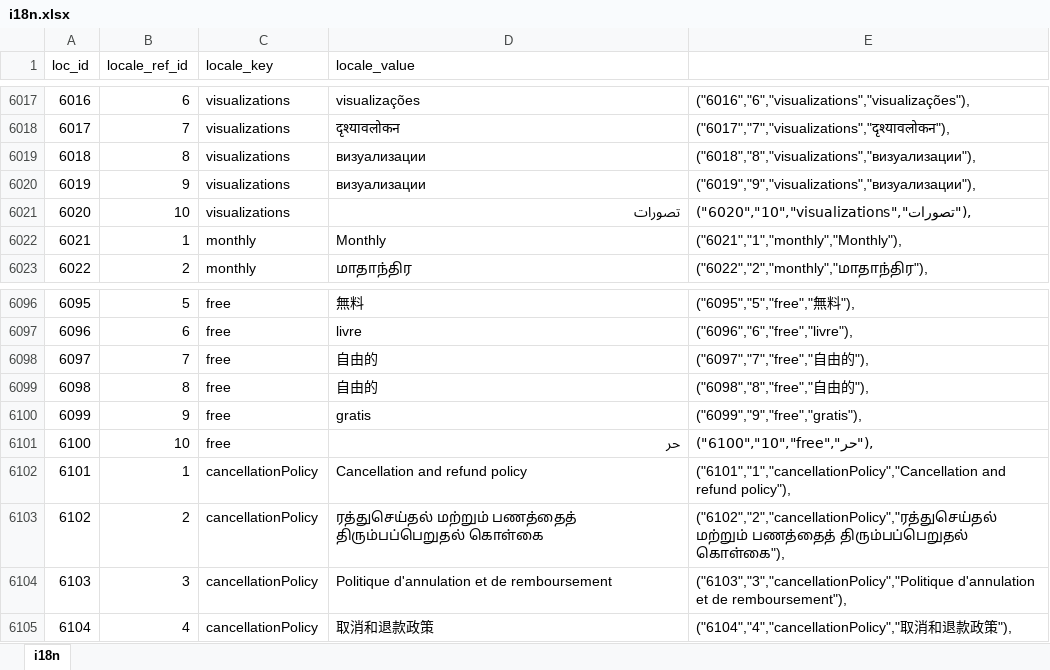
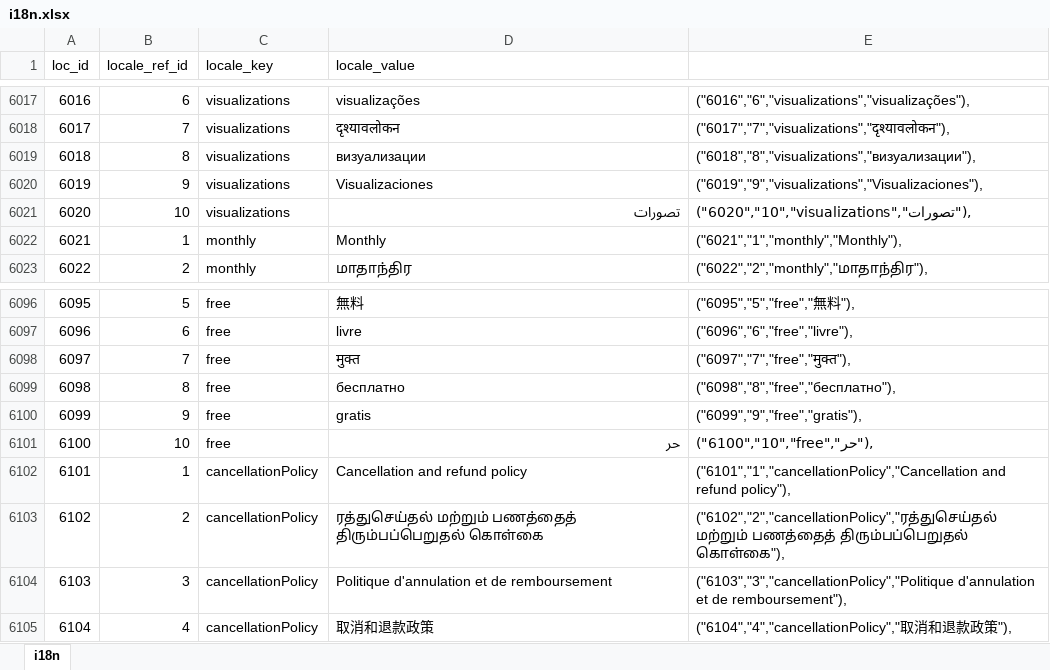
Before and after one commit to bharani-palani/ledgerely, an Excel workbook: i18n.xlsx, sheet i18n, drawn as a sheet; only a part is shown, gaps mark what is left out; values as stored, in another font and other column widths than the file's, no borders; the diff names each change by its address in the sheet, - before the commit and + after, or states it on an @@ line.

```diff
--- a/i18n.xlsx (sheet i18n)
+++ b/i18n.xlsx (sheet i18n)
-D6020 (locale_value): визуализации
+D6020 (locale_value): Visualizaciones
-E6020: ("6019","9","visualizations","визуализации"),
+E6020: ("6019","9","visualizations","Visualizaciones"),
-D6098 (locale_value): 自由的
+D6098 (locale_value): मुक्त
-E6098: ("6097","7","free","自由的"),
+E6098: ("6097","7","free","मुक्त"),
-D6099 (locale_value): 自由的
+D6099 (locale_value): бесплатно
-E6099: ("6098","8","free","自由的"),
+E6099: ("6098","8","free","бесплатно"),
```
Also changed, not shown: 2 other files.
